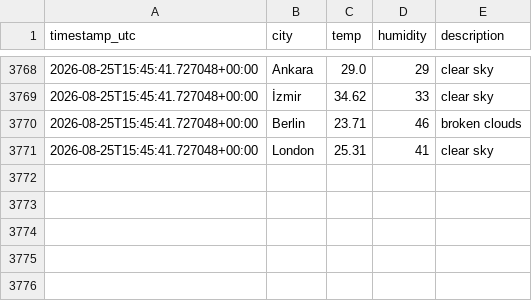
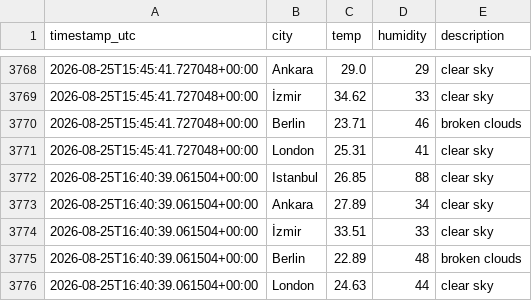
Before and after one commit to alihantangul/weather-etl, a CSV file: weather.csv, drawn as a sheet; only a part is shown, gaps mark what is left out.

```diff
--- a/weather.csv
+++ b/weather.csv
@@ -3771 +3771,6 @@
 2026-08-25T15:45:41.727048+00:00,London,25.31,41,clear sky
+2026-08-25T16:40:39.061504+00:00,Istanbul,26.85,88,clear sky
+2026-08-25T16:40:39.061504+00:00,Ankara,27.89,34,clear sky
+2026-08-25T16:40:39.061504+00:00,İzmir,33.51,33,clear sky
+2026-08-25T16:40:39.061504+00:00,Berlin,22.89,48,broken clouds
+2026-08-25T16:40:39.061504+00:00,London,24.63,44,clear sky
```
